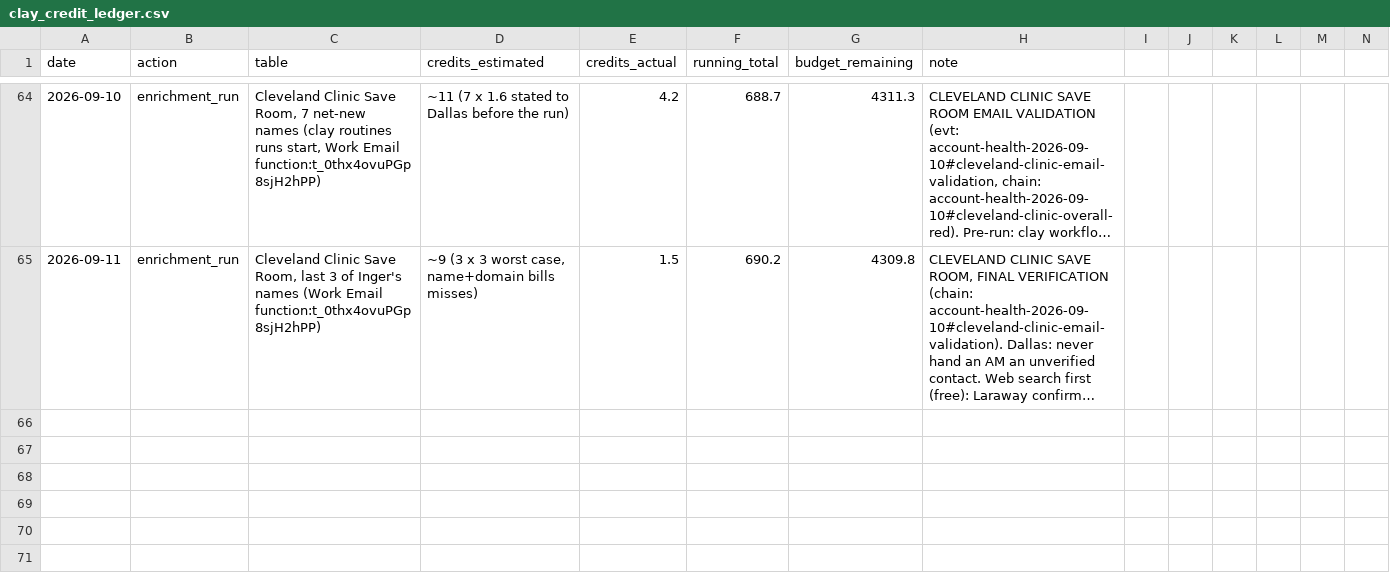
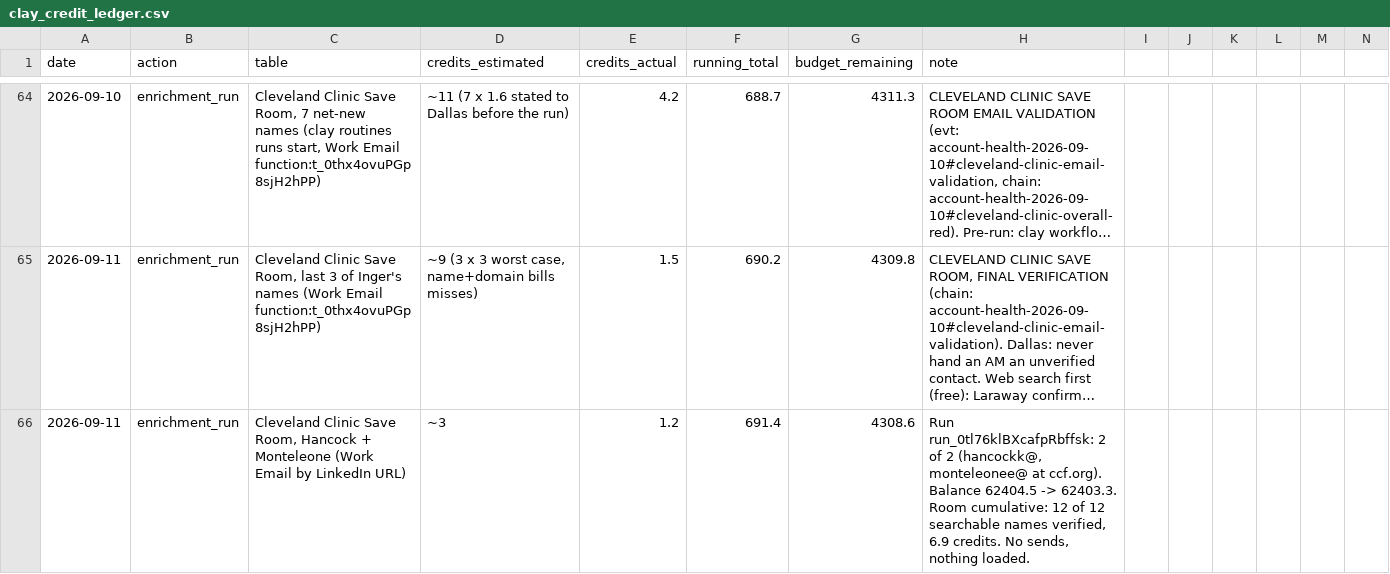
Before and after one commit to dallasandrews1/intradiem-gtm-engineer, a CSV file: clay_credit_ledger.csv, drawn as a sheet; only a part is shown, gaps mark what is left out; long unchanged cells end in …; rows hold the shown columns only; the diff names each change by its address in the sheet, - before the commit and + after, or states it on an @@ line.

```diff
--- a/clay_credit_ledger.csv
+++ b/clay_credit_ledger.csv
+row 66: 2026-09-11 | enrichment_run | Cleveland Clinic Save Room, Hancock + Monteleone (Work Email by LinkedIn URL) | ~3 | 1.2 | 691.4 | 4308.6 | Run run_0tl76klBXcafpRbffsk: 2 of 2 (hancockk@, monteleonee@ at ccf.org). Balance 62404.5 -> 62403.3. Room cumulative: 12 of 12 searchable names verified, 6.9 credits. No sends, nothing loaded.
```
